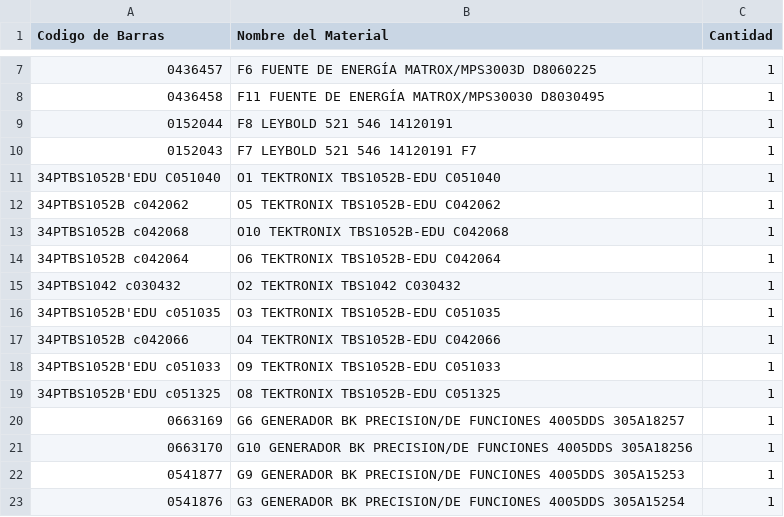
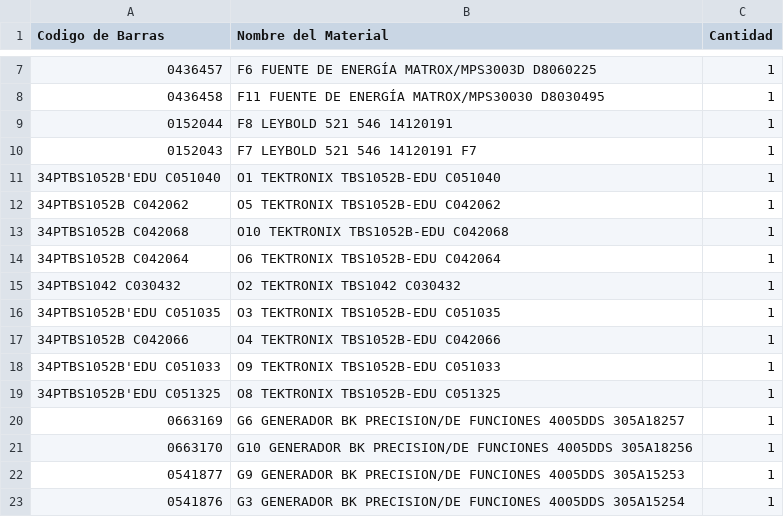
Before and after one commit to MeldrickV/Control-Inventario-Prestamos, a CSV file: ejemplos/Materiales_Laboratorio_Electronica - Materiales.csv, drawn as a sheet; only a part is shown, gaps mark what is left out.

Commit message:
Normalizar a mayusculas codigos de material del CSV de ejemplo

```diff
--- a/ejemplos/Materiales_Laboratorio_Electronica - Materiales.csv
+++ b/ejemplos/Materiales_Laboratorio_Electronica - Materiales.csv
@@ -11,10 +11,10 @@ Codigo de Barras,Nombre del Material,Cantidad
 34PTBS1052B'EDU C051040,O1 TEKTRONIX TBS1052B-EDU C051040,1
-34PTBS1052B c042062,O5 TEKTRONIX TBS1052B-EDU C042062,1
-34PTBS1052B c042068,O10 TEKTRONIX TBS1052B-EDU C042068,1
-34PTBS1052B c042064,O6 TEKTRONIX TBS1052B-EDU C042064,1
-34PTBS1042 c030432,O2 TEKTRONIX TBS1042 C030432,1
-34PTBS1052B'EDU c051035,O3 TEKTRONIX TBS1052B-EDU C051035,1
-34PTBS1052B c042066,O4 TEKTRONIX TBS1052B-EDU C042066,1
-34PTBS1052B'EDU c051033,O9 TEKTRONIX TBS1052B-EDU C051033,1
-34PTBS1052B'EDU c051325,O8 TEKTRONIX TBS1052B-EDU C051325,1
+34PTBS1052B C042062,O5 TEKTRONIX TBS1052B-EDU C042062,1
+34PTBS1052B C042068,O10 TEKTRONIX TBS1052B-EDU C042068,1
+34PTBS1052B C042064,O6 TEKTRONIX TBS1052B-EDU C042064,1
+34PTBS1042 C030432,O2 TEKTRONIX TBS1042 C030432,1
+34PTBS1052B'EDU C051035,O3 TEKTRONIX TBS1052B-EDU C051035,1
+34PTBS1052B C042066,O4 TEKTRONIX TBS1052B-EDU C042066,1
+34PTBS1052B'EDU C051033,O9 TEKTRONIX TBS1052B-EDU C051033,1
+34PTBS1052B'EDU C051325,O8 TEKTRONIX TBS1052B-EDU C051325,1
 0663169,G6 GENERADOR BK PRECISION/DE FUNCIONES 4005DDS 305A18257,1
```
